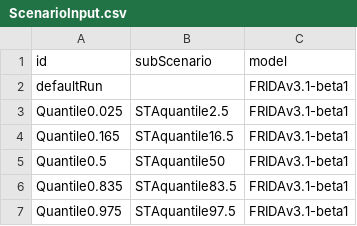
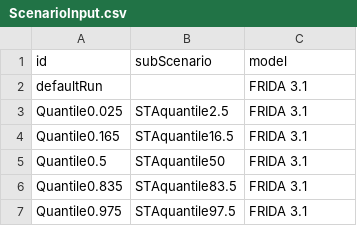
Before and after one commit to alecceckert/FRIDA-IAMC-Post-Processing, a CSV file: Data-Config/ScenarioInput.csv, drawn as a sheet.

```diff
--- a/Data-Config/ScenarioInput.csv
+++ b/Data-Config/ScenarioInput.csv
@@ -1,7 +1,7 @@
 id,subScenario,model
-defaultRun,,FRIDAv3.1-beta1
-Quantile0.025,STAquantile2.5,FRIDAv3.1-beta1
-Quantile0.165,STAquantile16.5,FRIDAv3.1-beta1
-Quantile0.5,STAquantile50,FRIDAv3.1-beta1
-Quantile0.835,STAquantile83.5,FRIDAv3.1-beta1
-Quantile0.975,STAquantile97.5,FRIDAv3.1-beta1
+defaultRun,,FRIDA 3.1
+Quantile0.025,STAquantile2.5,FRIDA 3.1
+Quantile0.165,STAquantile16.5,FRIDA 3.1
+Quantile0.5,STAquantile50,FRIDA 3.1
+Quantile0.835,STAquantile83.5,FRIDA 3.1
+Quantile0.975,STAquantile97.5,FRIDA 3.1
```
Also changed, not shown: Data-Config/FolderScenarioMap.csv, 5 other files.
